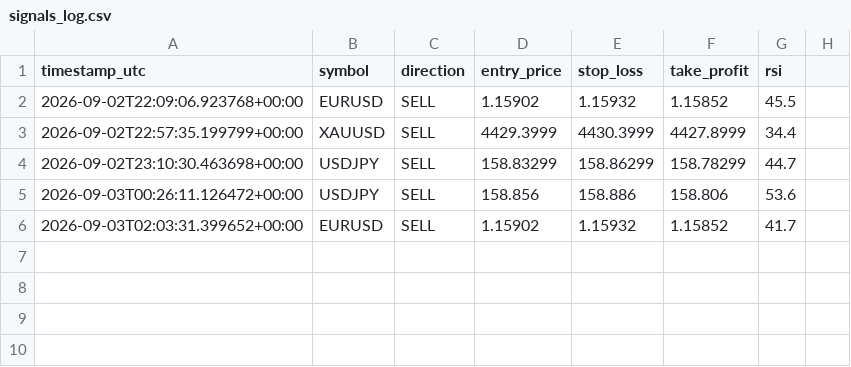
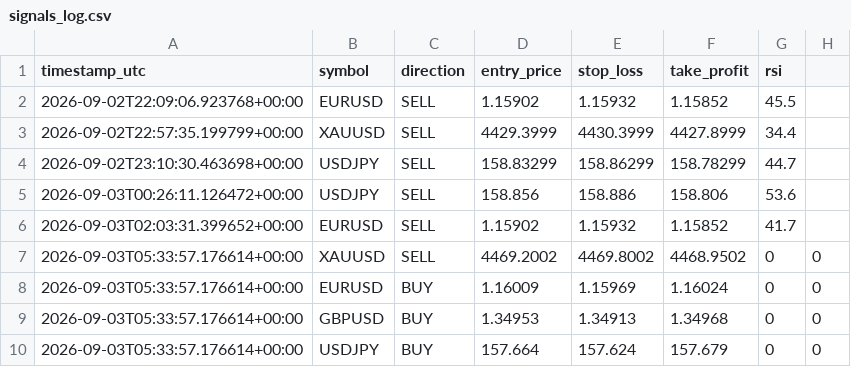
Before and after one commit to Ribbon-ops/Bot, a CSV file: signals_log.csv, drawn as a sheet; the diff names each change by its address in the sheet, - before the commit and + after, or states it on an @@ line.

```diff
--- a/signals_log.csv
+++ b/signals_log.csv
+row 7: 2026-09-03T05:33:57.176614+00:00 | XAUUSD | SELL | 4469.2002 | 4469.8002 | 4468.9502 | 0 | 0
+row 8: 2026-09-03T05:33:57.176614+00:00 | EURUSD | BUY | 1.16009 | 1.15969 | 1.16024 | 0 | 0
+row 9: 2026-09-03T05:33:57.176614+00:00 | GBPUSD | BUY | 1.34953 | 1.34913 | 1.34968 | 0 | 0
+row 10: 2026-09-03T05:33:57.176614+00:00 | USDJPY | BUY | 157.664 | 157.624 | 157.679 | 0 | 0
```
Also changed, not shown: 1 other file.
